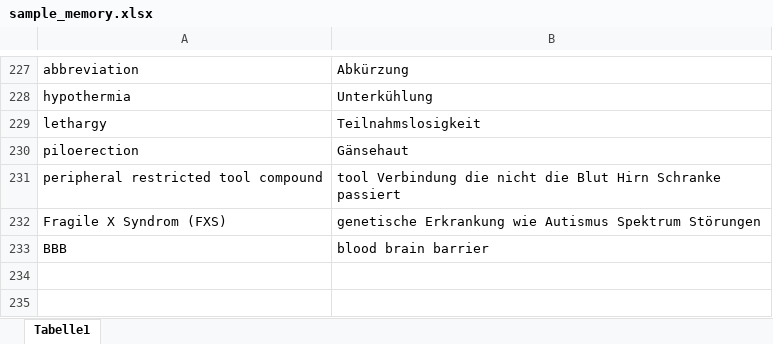
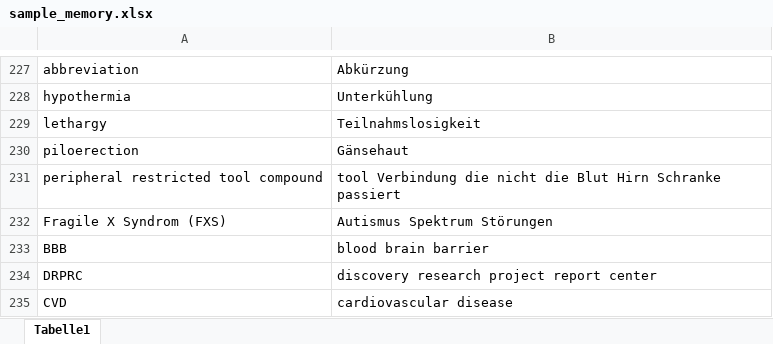
Before and after one commit to ABixenmann/Memorytraining, an Excel workbook: sample_memory.xlsx, sheet Tabelle1, drawn as a sheet; only a part is shown, gaps mark what is left out; values as stored, in another font and other column widths than the file's, no borders; the diff names each change by its address in the sheet, - before the commit and + after, or states it on an @@ line.

Commit message:
Excel-Daten aktualisiert

```diff
--- a/sample_memory.xlsx (sheet Tabelle1)
+++ b/sample_memory.xlsx (sheet Tabelle1)
-B232: genetische Erkrankung wie Autismus Spektrum Störungen
+B232: Autismus Spektrum Störungen
+row 234: DRPRC | discovery research project report center
+row 235: CVD | cardiovascular disease
```
